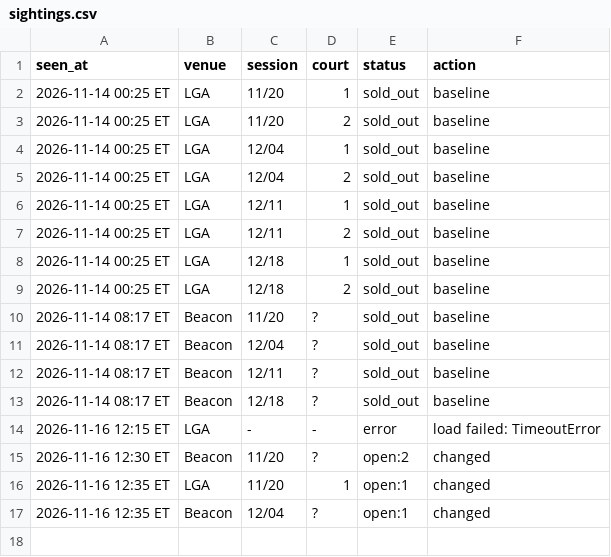
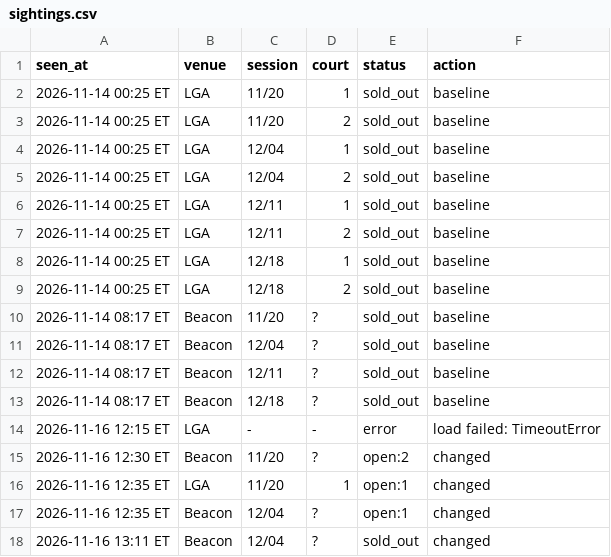
Before and after one commit to MerlinMan5/nyc-urban-vb, a CSV file: sightings.csv, drawn as a sheet.

```diff
--- a/sightings.csv
+++ b/sightings.csv
@@ -17 +17,2 @@ seen_at,venue,session,court,status,action
 2026-11-16 12:35 ET,Beacon,12/04,?,open:1,changed
+2026-11-16 13:11 ET,Beacon,12/04,?,sold_out,changed
```
Also changed, not shown: 1 other file.
